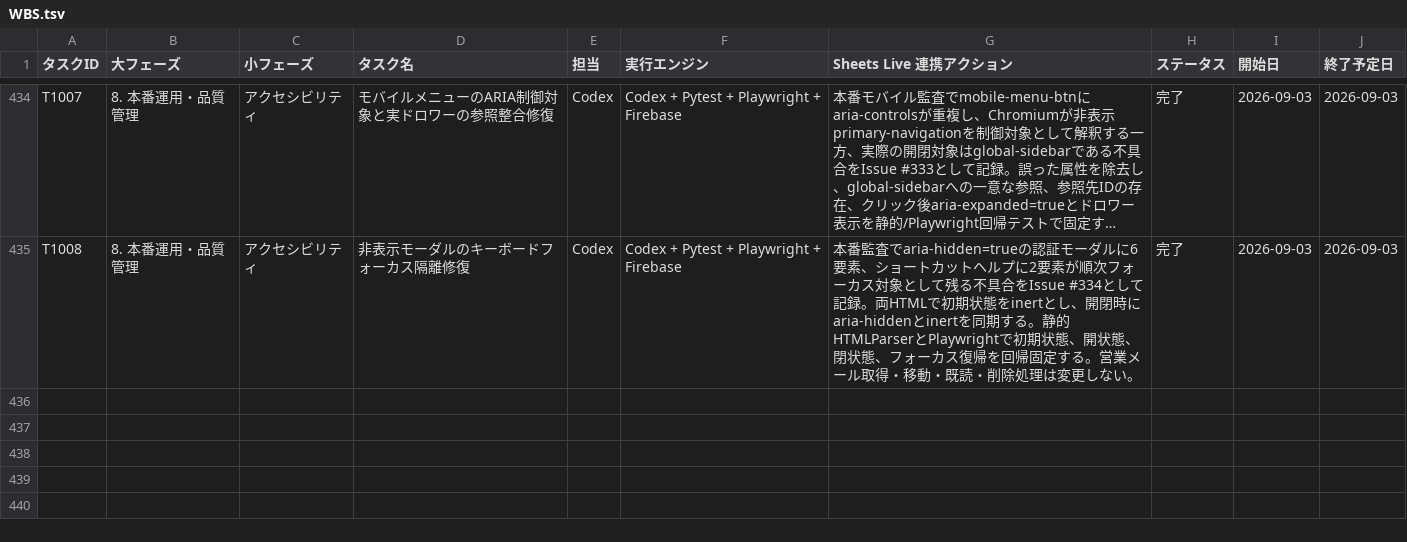
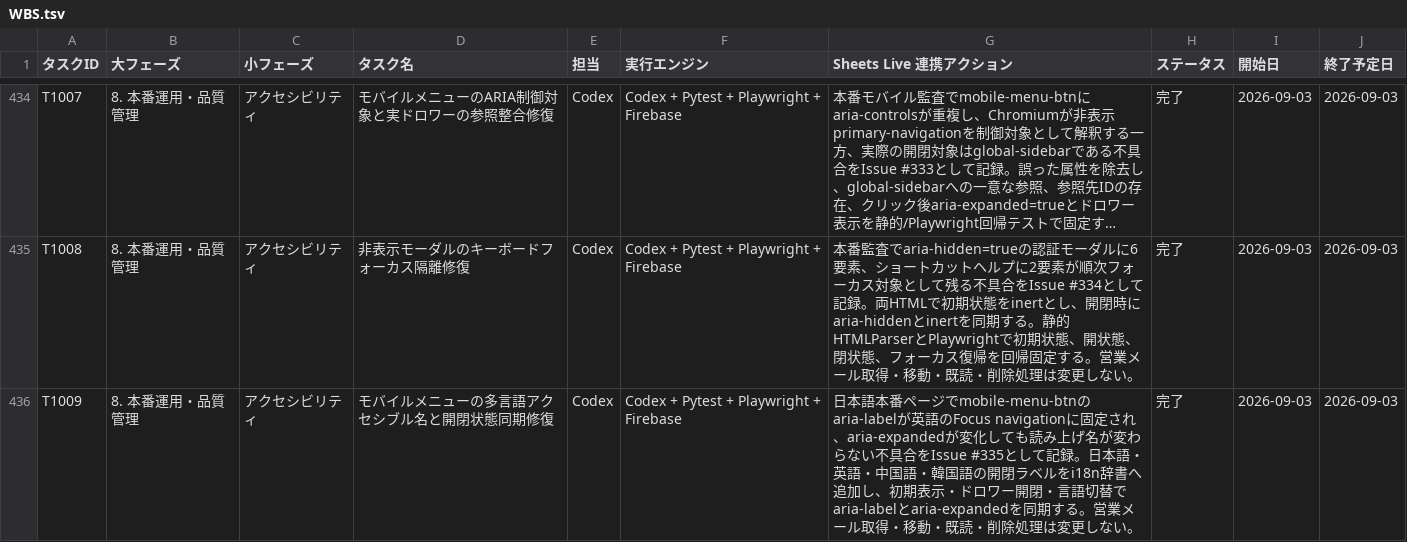
Before and after one commit to kanta13jp1/mighty-link-ai-connect, a TSV file: data/WBS.tsv, drawn as a sheet; only a part is shown, gaps mark what is left out; long unchanged cells end in …; the diff names each change by its address in the sheet, - before the commit and + after, or states it on an @@ line.

Commit message:
fix: localize mobile menu accessible name (#335)

```diff
--- a/data/WBS.tsv
+++ b/data/WBS.tsv
+row 436: T1009 | 8. 本番運用・品質管理 | アクセシビリティ | モバイルメニューの多言語アクセシブル名と開閉状態同期修復 | Codex | Codex + Pytest + Playwright + Firebase | 日本語本番ページでmobile-menu-btnのaria-labelが英語のFocus navigationに固定され、aria-expandedが変化しても読み上げ名が変わらない不具合をIssue #335として記録。日本語・英語・中国語・韓国語の開閉ラベルをi18n辞書へ追加し、初期表示・ドロワー開閉・言語切替でaria-labelとaria-expandedを同期する。営業メール取得・移動・既読・削除処理は変更しない。 | 完了 | 2026-09-03 | 2026-09-03
```
Also changed, not shown: data/issues_tracker.tsv, data/release_go_no_go_criteria.tsv, 27 other files.
